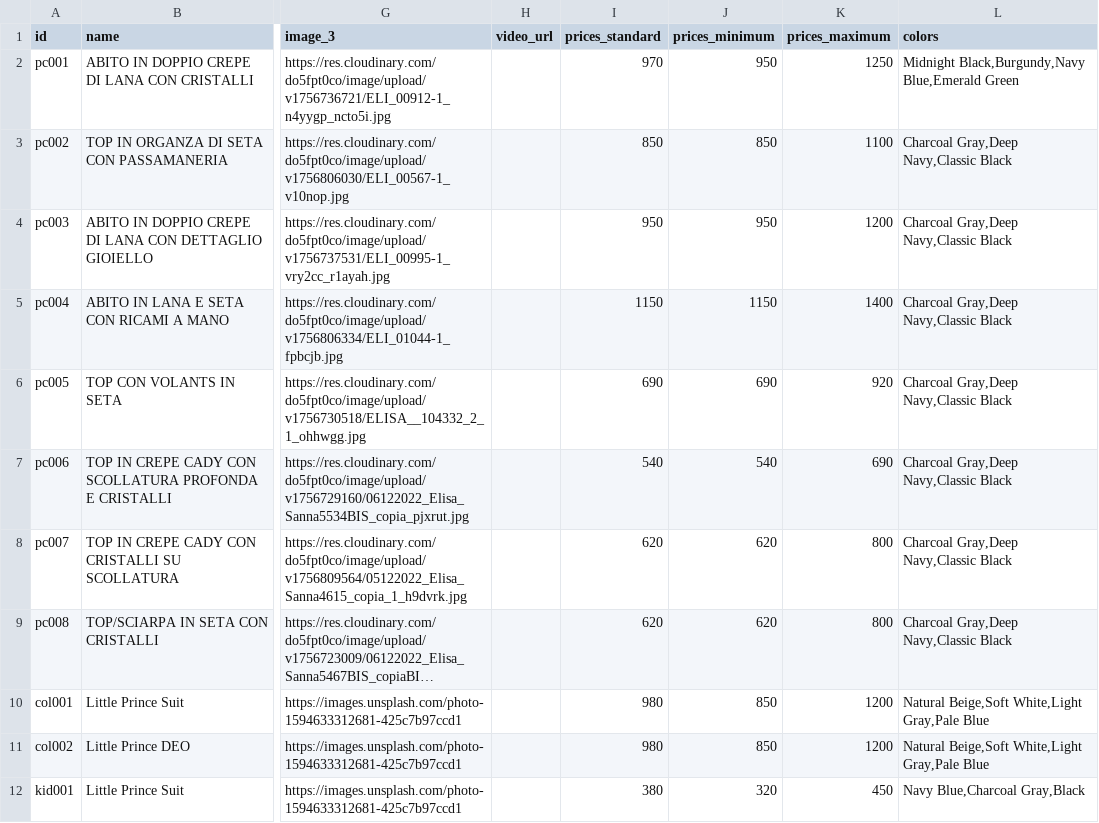
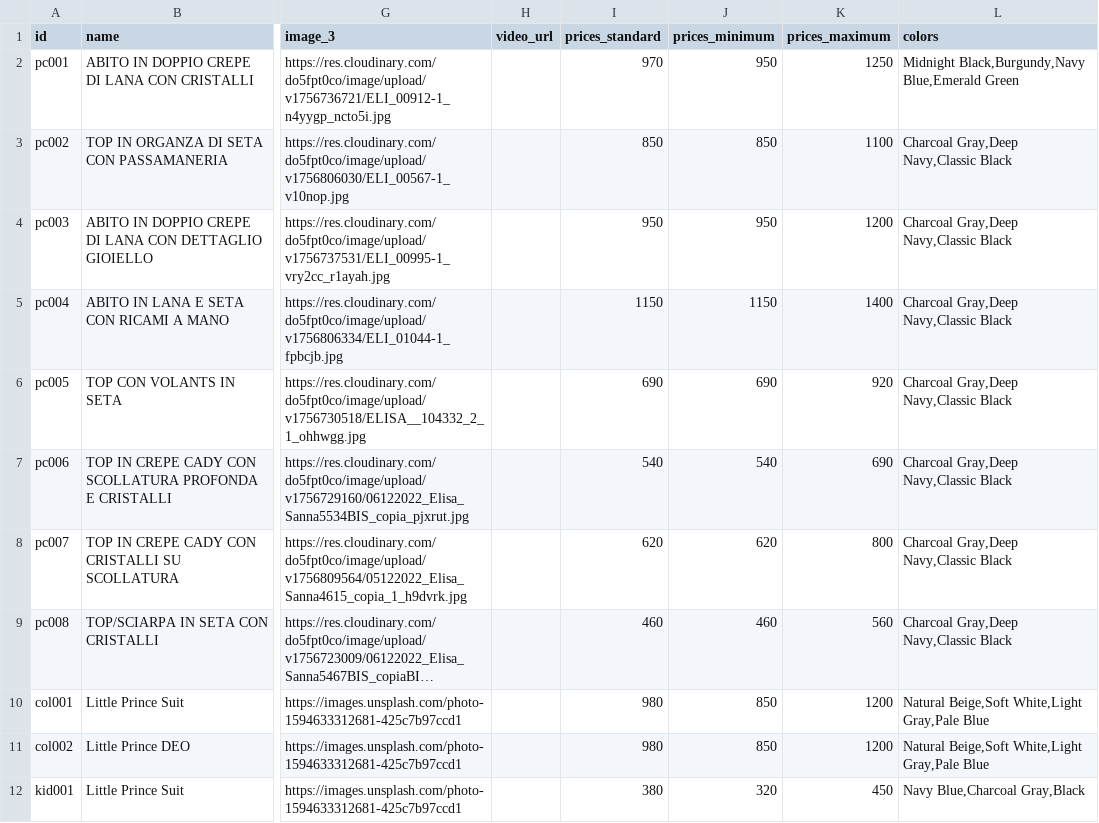
Before and after one commit to DeodatoS/atelier-site, a CSV file: assets/data/products-template.csv, drawn as a sheet; only a part is shown, gaps mark what is left out; long unchanged cells end in …; the diff names each change by its address in the sheet, - before the commit and + after, or states it on an @@ line.

Commit message:
Update products CSV from Google Sheets - 2025-09-02T12:12:41.333Z

```diff
--- a/assets/data/products-template.csv
+++ b/assets/data/products-template.csv
-I9 (prices_standard): 620
+I9 (prices_standard): 460
-J9 (prices_minimum): 620
+J9 (prices_minimum): 460
-K9 (prices_maximum): 800
+K9 (prices_maximum): 560
```
